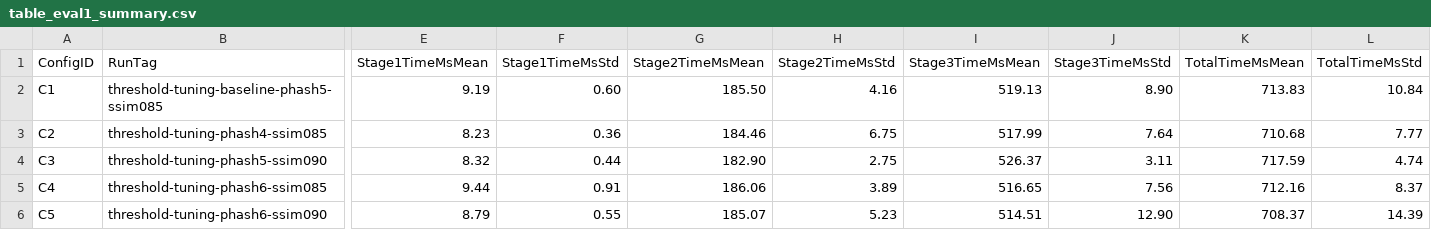
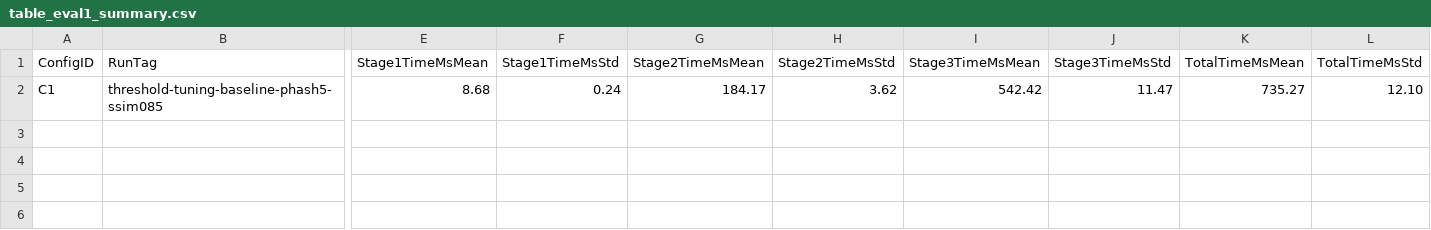
Before and after one commit to joeaoregan/TUS-26-Dissertation-Cloud-Native-Image-Deduplication, a CSV file: results/interim/eval1/metrics/table_eval1_summary.csv, drawn as a sheet; only a part is shown, gaps mark what is left out; rows hold the shown columns only; the diff names each change by its address in the sheet, - before the commit and + after, or states it on an @@ line.

Commit message:
Interim Results Report Eval1: display results in table on console, limit to C1 baseline

```diff
--- a/results/interim/eval1/metrics/table_eval1_summary.csv
+++ b/results/interim/eval1/metrics/table_eval1_summary.csv
-E2 (Stage1TimeMsMean): 9.19
+E2 (Stage1TimeMsMean): 8.68
-F2 (Stage1TimeMsStd): 0.60
+F2 (Stage1TimeMsStd): 0.24
-G2 (Stage2TimeMsMean): 185.50
+G2 (Stage2TimeMsMean): 184.17
-H2 (Stage2TimeMsStd): 4.16
+H2 (Stage2TimeMsStd): 3.62
-I2 (Stage3TimeMsMean): 519.13
+I2 (Stage3TimeMsMean): 542.42
-J2 (Stage3TimeMsStd): 8.90
+J2 (Stage3TimeMsStd): 11.47
-K2 (TotalTimeMsMean): 713.83
+K2 (TotalTimeMsMean): 735.27
-L2 (TotalTimeMsStd): 10.84
+L2 (TotalTimeMsStd): 12.10
-row 3: C2 | threshold-tuning-phash4-ssim085 | 8.23 | 0.36 | 184.46 | 6.75 | 517.99 | 7.64 | 710.68 | 7.77
-row 4: C3 | threshold-tuning-phash5-ssim090 | 8.32 | 0.44 | 182.90 | 2.75 | 526.37 | 3.11 | 717.59 | 4.74
-row 5: C4 | threshold-tuning-phash6-ssim085 | 9.44 | 0.91 | 186.06 | 3.89 | 516.65 | 7.56 | 712.16 | 8.37
-row 6: C5 | threshold-tuning-phash6-ssim090 | 8.79 | 0.55 | 185.07 | 5.23 | 514.51 | 12.90 | 708.37 | 14.39
```
Also changed, not shown: 3 other files.
